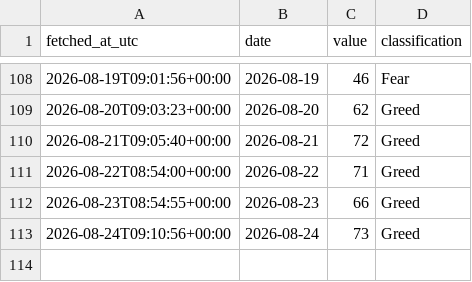
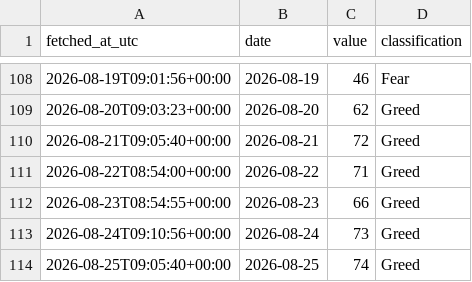
Before and after one commit to DSmarc7/daily-quant-log, a CSV file: fear-greed/data/fear_greed.csv, drawn as a sheet; only a part is shown, gaps mark what is left out.

Commit message:
fear-greed: snapshot 2026-08-25

```diff
--- a/fear-greed/data/fear_greed.csv
+++ b/fear-greed/data/fear_greed.csv
@@ -113 +113,2 @@ fetched_at_utc,date,value,classification
 2026-08-24T09:10:56+00:00,2026-08-24,73,Greed
+2026-08-25T09:05:40+00:00,2026-08-25,74,Greed
```
